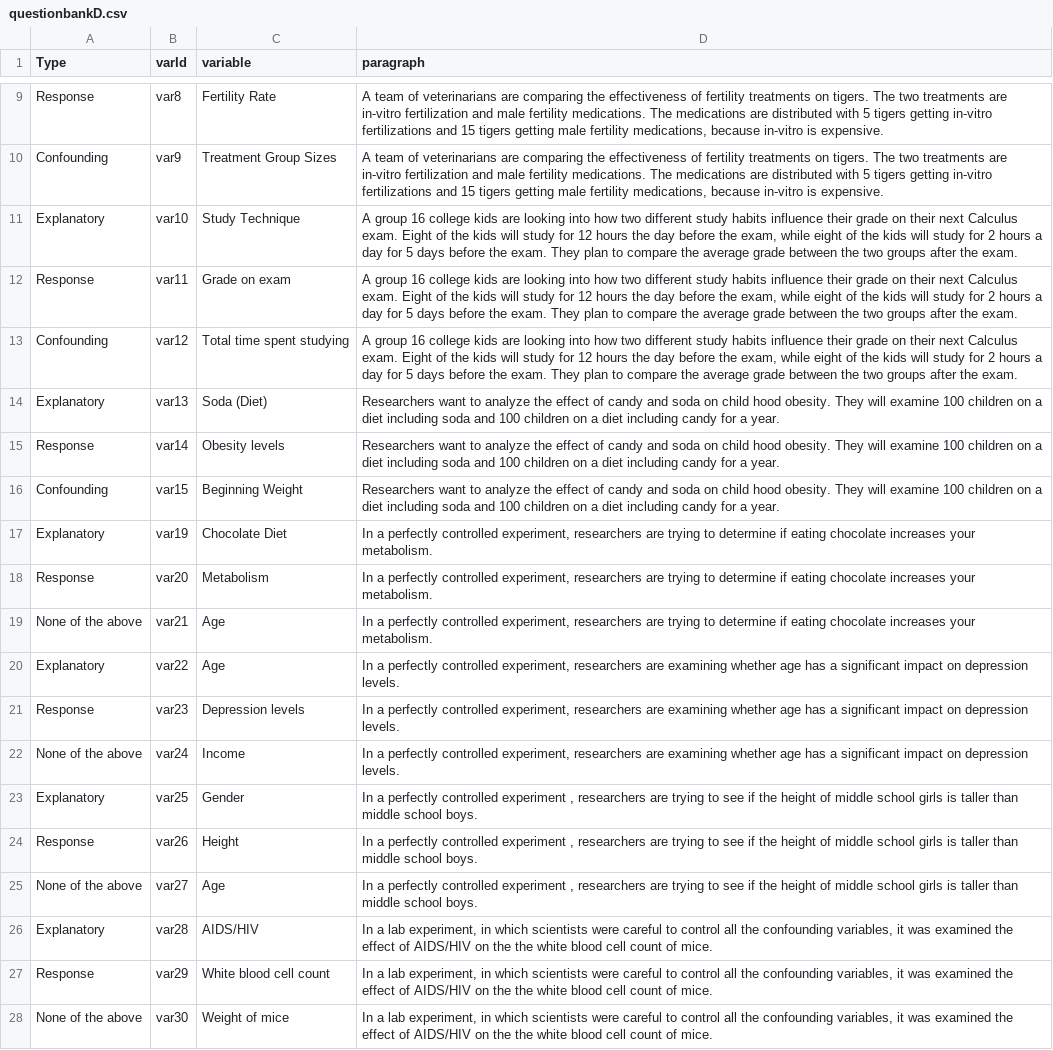
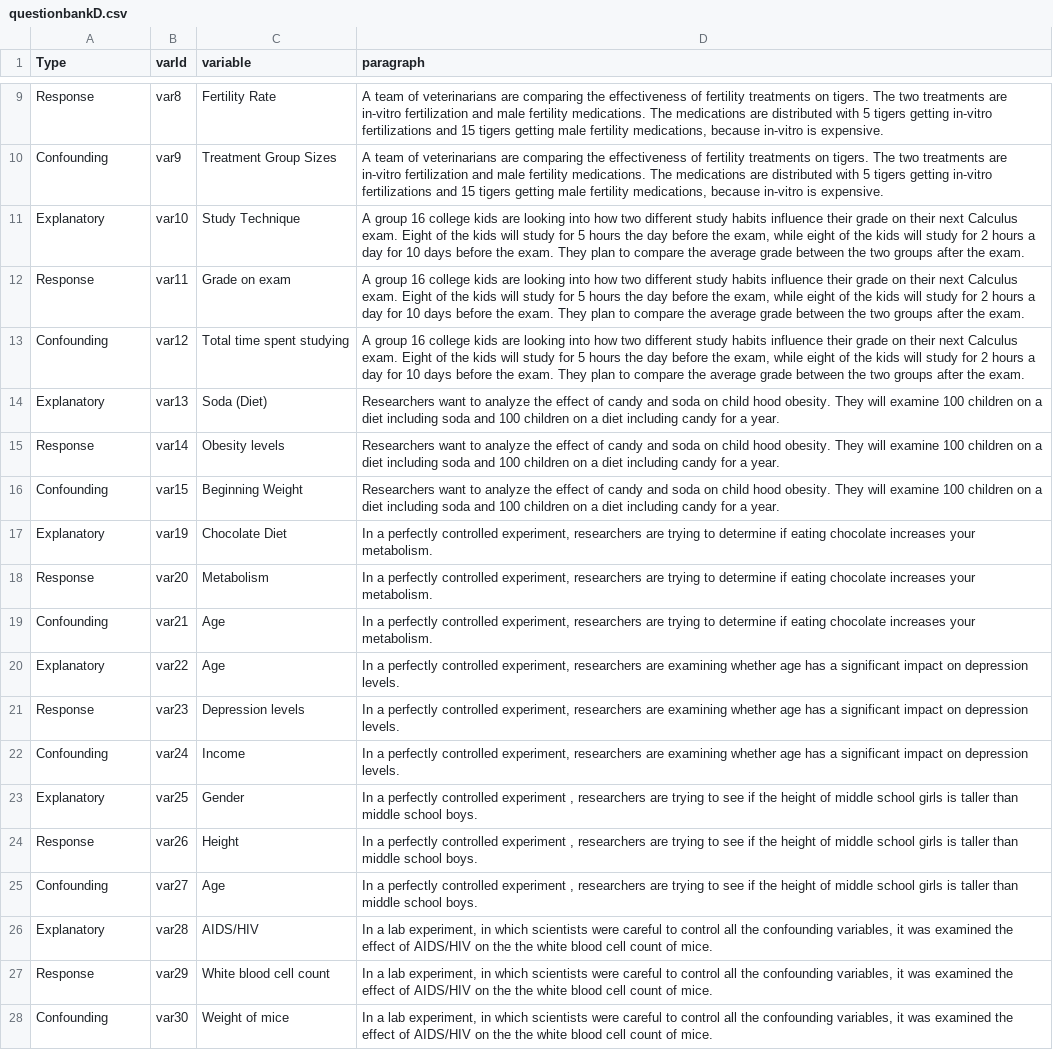
Before and after one commit to Sabrinawang06/DataGathering, a CSV file: Variable_4levels/questionbankD.csv, drawn as a sheet; only a part is shown, gaps mark what is left out.

Commit message:
Update questionbankD.csv

```diff
--- a/Variable_4levels/questionbankD.csv
+++ b/Variable_4levels/questionbankD.csv
@@ -10,5 +10,5 @@ Response,var8,Fertility Rate,"A team of veterinarians are comparing the effectiv
 Confounding,var9,Treatment Group Sizes,"A team of veterinarians are comparing the effectiveness of fertility treatments on tigers. The two treatments are in-vitro fertilization and male fertility medications. The medications are distributed with 5 tigers getting in-vitro fertilizations and 15 tigers getting male fertility medications, because in-vitro is expensive."
-Explanatory,var10,Study Technique,"  A group 16 college kids are looking into how two different study habits influence their grade on their next Calculus exam. Eight of the kids will study for 12 hours the day before the exam, while eight of the kids will study for 2 hours a day for 5 days before the exam. They plan to compare the average grade between the two groups after the exam."
-Response,var11,Grade on exam,"  A group 16 college kids are looking into how two different study habits influence their grade on their next Calculus exam. Eight of the kids will study for 12 hours the day before the exam, while eight of the kids will study for 2 hours a day for 5 days before the exam. They plan to compare the average grade between the two groups after the exam."
-Confounding,var12,Total time spent studying,"  A group 16 college kids are looking into how two different study habits influence their grade on their next Calculus exam. Eight of the kids will study for 12 hours the day before the exam, while eight of the kids will study for 2 hours a day for 5 days before the exam. They plan to compare the average grade between the two groups after the exam."
+Explanatory,var10,Study Technique,"  A group 16 college kids are looking into how two different study habits influence their grade on their next Calculus exam. Eight of the kids will study for 5 hours the day before the exam, while eight of the kids will study for 2 hours a day for 10 days before the exam. They plan to compare the average grade between the two groups after the exam."
+Response,var11,Grade on exam,"  A group 16 college kids are looking into how two different study habits influence their grade on their next Calculus exam. Eight of the kids will study for 5 hours the day before the exam, while eight of the kids will study for 2 hours a day for 10 days before the exam. They plan to compare the average grade between the two groups after the exam."
+Confounding,var12,Total time spent studying,"  A group 16 college kids are looking into how two different study habits influence their grade on their next Calculus exam. Eight of the kids will study for 5 hours the day before the exam, while eight of the kids will study for 2 hours a day for 10 days before the exam. They plan to compare the average grade between the two groups after the exam."
 Explanatory,var13,Soda (Diet),Researchers want to analyze the effect of candy and soda on child hood obesity. They will examine 100 children on a diet including soda and 100 children on a diet including candy for a year.
@@ -18,11 +18,11 @@ Explanatory,var19,Chocolate Diet,"In a perfectly controlled experiment, research
 Response,var20,Metabolism,"In a perfectly controlled experiment, researchers are trying to determine if eating chocolate increases your metabolism."
-None of the above,var21,Age,"In a perfectly controlled experiment, researchers are trying to determine if eating chocolate increases your metabolism."
+Confounding,var21,Age,"In a perfectly controlled experiment, researchers are trying to determine if eating chocolate increases your metabolism."
 Explanatory,var22,Age,"In a perfectly controlled experiment, researchers are examining whether age has a significant impact on depression levels."
 Response,var23,Depression levels,"In a perfectly controlled experiment, researchers are examining whether age has a significant impact on depression levels."
-None of the above,var24,Income,"In a perfectly controlled experiment, researchers are examining whether age has a significant impact on depression levels."
+Confounding,var24,Income,"In a perfectly controlled experiment, researchers are examining whether age has a significant impact on depression levels."
 Explanatory,var25,Gender,"In a perfectly controlled experiment , researchers are trying to see if the height of middle school girls is taller than middle school boys."
 Response,var26,Height,"In a perfectly controlled experiment , researchers are trying to see if the height of middle school girls is taller than middle school boys."
-None of the above,var27,Age,"In a perfectly controlled experiment , researchers are trying to see if the height of middle school girls is taller than middle school boys."
+Confounding,var27,Age,"In a perfectly controlled experiment , researchers are trying to see if the height of middle school girls is taller than middle school boys."
 Explanatory,var28,AIDS/HIV,"In a lab experiment, in which scientists were careful to control all the confounding variables, it was examined the effect of AIDS/HIV on the the white blood cell count of mice."
 Response,var29,White blood cell count,"In a lab experiment, in which scientists were careful to control all the confounding variables, it was examined the effect of AIDS/HIV on the the white blood cell count of mice."
-None of the above,var30,Weight of mice,"In a lab experiment, in which scientists were careful to control all the confounding variables, it was examined the effect of AIDS/HIV on the the white blood cell count of mice."
+Confounding,var30,Weight of mice,"In a lab experiment, in which scientists were careful to control all the confounding variables, it was examined the effect of AIDS/HIV on the the white blood cell count of mice."
```
